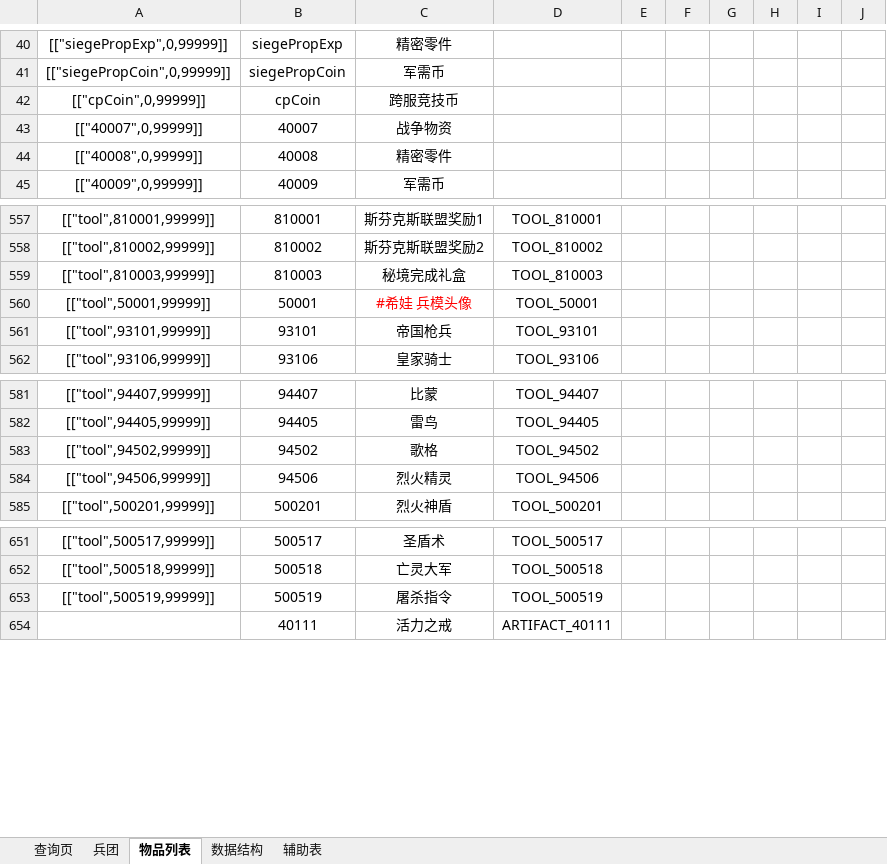
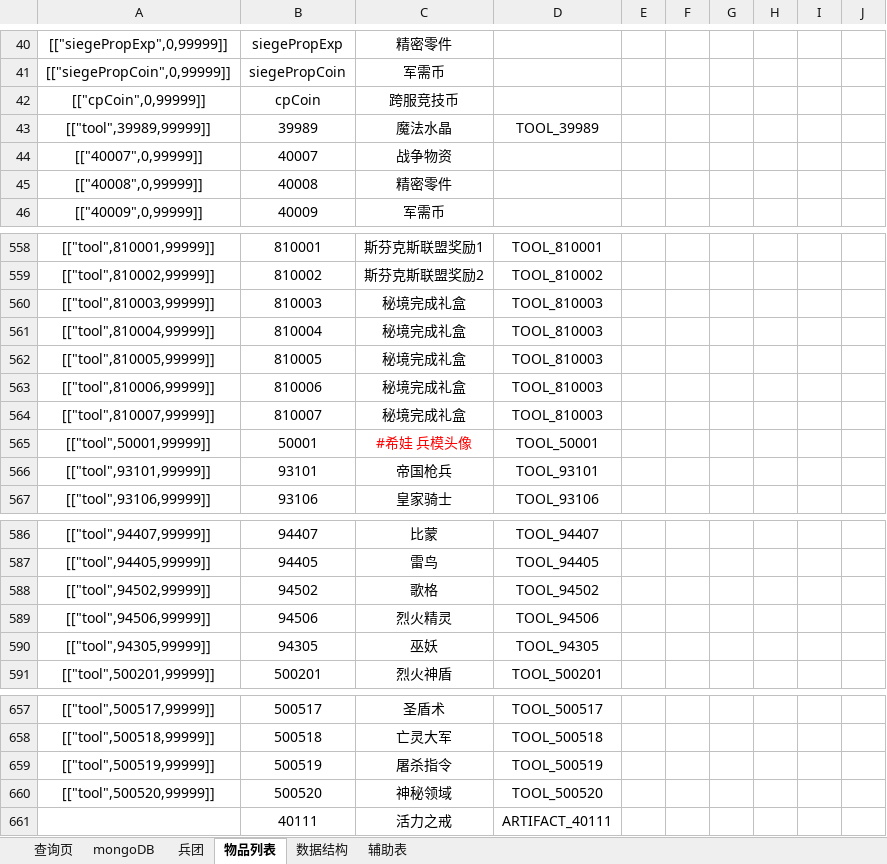
Before and after one commit to guoxiang5869/master, an Excel workbook: test_excel/hero.xlsx, sheet 物品列表, drawn as a sheet; only a part is shown, gaps mark what is left out; values as stored, in another font and other column widths than the file's, no borders; conditional formats not drawn; the diff names each change by its address in the sheet, - before the commit and + after, or states it on an @@ line.

```diff
--- a/test_excel/hero.xlsx (sheet 物品列表)
+++ b/test_excel/hero.xlsx (sheet 物品列表)
+sheet tab: mongoDB
+row 43: [["tool",39989,99999]] | 39989 | 魔法水晶 | TOOL_39989
+row 561: [["tool",810004,99999]] | 810004 | 秘境完成礼盒 | TOOL_810003
+row 562: [["tool",810005,99999]] | 810005 | 秘境完成礼盒 | TOOL_810003
+row 563: [["tool",810006,99999]] | 810006 | 秘境完成礼盒 | TOOL_810003
+row 564: [["tool",810007,99999]] | 810007 | 秘境完成礼盒 | TOOL_810003
+row 590: [["tool",94305,99999]] | 94305 | 巫妖 | TOOL_94305
+row 660: [["tool",500520,99999]] | 500520 | 神秘领域 | TOOL_500520
```
Also changed, not shown: sheet 查询页, formulas that keep their value, 3 other files.
